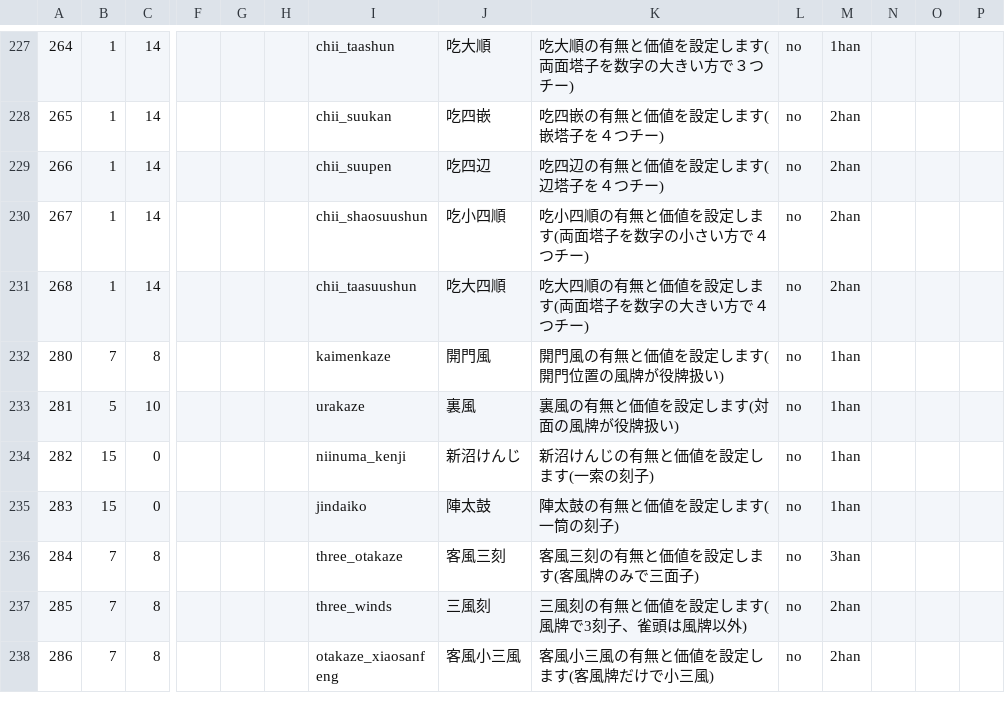
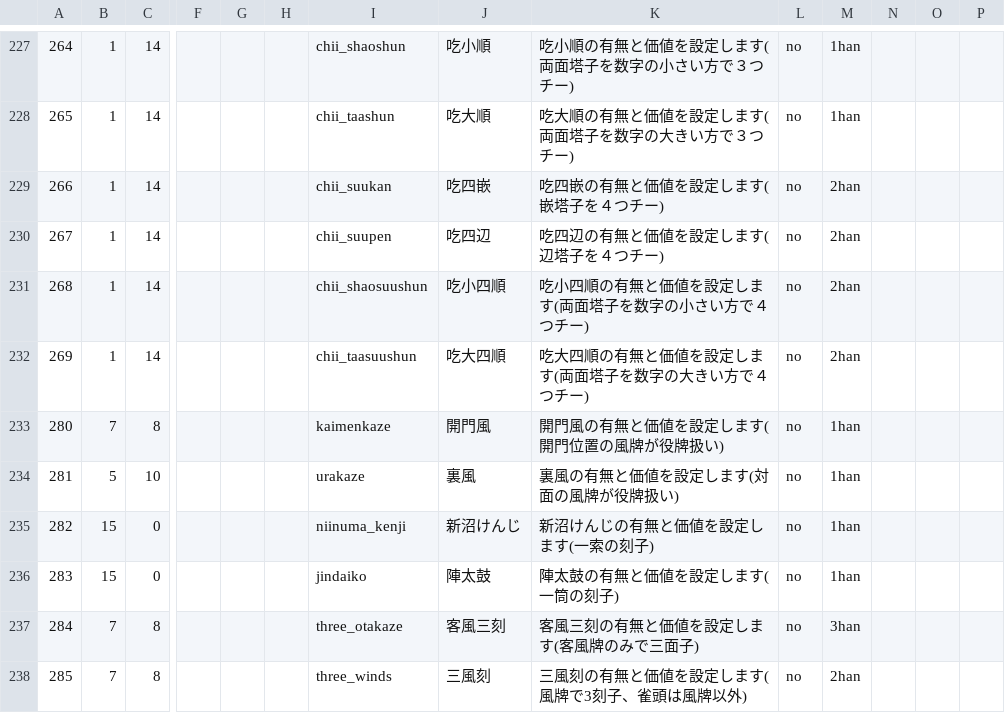
Before and after one commit to MihailJP/MiHaJong, a CSV file: mjcore/data/confitem.csv, drawn as a sheet; only a part is shown, gaps mark what is left out; the shorter side is filled out with more unchanged rows; rows hold the shown columns only; the diff covers the shown part only; the diff names each change by its address in the sheet, - before the commit and + after, or states it on an @@ line.

```diff
--- a/mjcore/data/confitem.csv
+++ b/mjcore/data/confitem.csv
-I227: chii_taashun
+I227: chii_shaoshun
-J227: 吃大順
+J227: 吃小順
-K227: 吃大順の有無と価値を設定します(両面塔子を数字の大きい方で３つチー)
+K227: 吃小順の有無と価値を設定します(両面塔子を数字の小さい方で３つチー)
-I228: chii_suukan
+I228: chii_taashun
-J228: 吃四嵌
+J228: 吃大順
-K228: 吃四嵌の有無と価値を設定します(嵌塔子を４つチー)
+K228: 吃大順の有無と価値を設定します(両面塔子を数字の大きい方で３つチー)
-M228: 2han
+M228: 1han
-I229: chii_suupen
+I229: chii_suukan
-J229: 吃四辺
+J229: 吃四嵌
-K229: 吃四辺の有無と価値を設定します(辺塔子を４つチー)
+K229: 吃四嵌の有無と価値を設定します(嵌塔子を４つチー)
-I230: chii_shaosuushun
+I230: chii_suupen
-J230: 吃小四順
+J230: 吃四辺
-K230: 吃小四順の有無と価値を設定します(両面塔子を数字の小さい方で４つチー)
+K230: 吃四辺の有無と価値を設定します(辺塔子を４つチー)
-I231: chii_taasuushun
+I231: chii_shaosuushun
-J231: 吃大四順
+J231: 吃小四順
-K231: 吃大四順の有無と価値を設定します(両面塔子を数字の大きい方で４つチー)
+K231: 吃小四順の有無と価値を設定します(両面塔子を数字の小さい方で４つチー)
+row 232: 269 | 1 | 14 |  |  |  | chii_taasuushun | 吃大四順 | 吃大四順の有無と価値を設定します(両面塔子を数字の大きい方で４つチー) | no | 2han
```
Also changed, not shown: 1 added row, 1 removed row and 57 edited cells elsewhere in this file, 1 other file.
